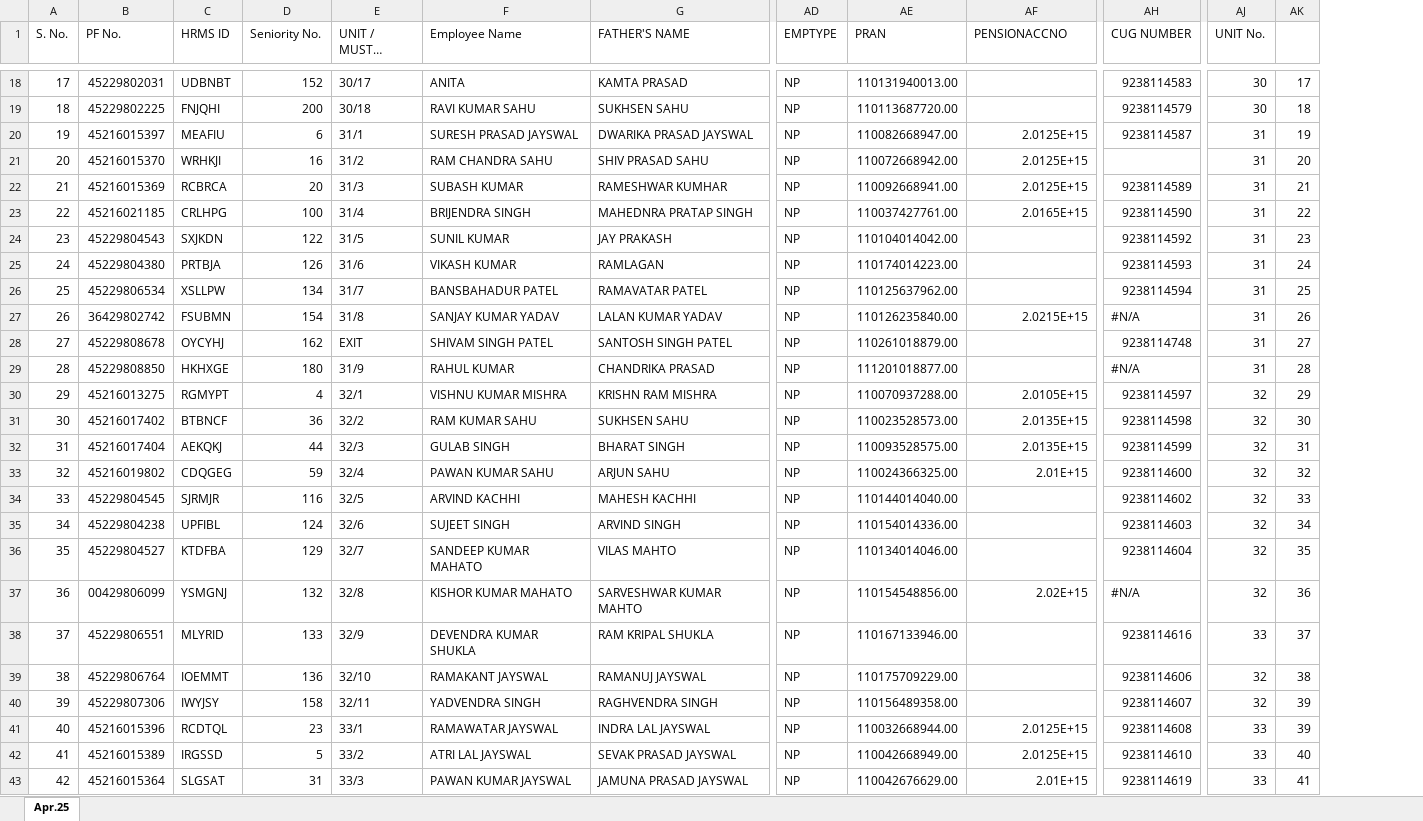
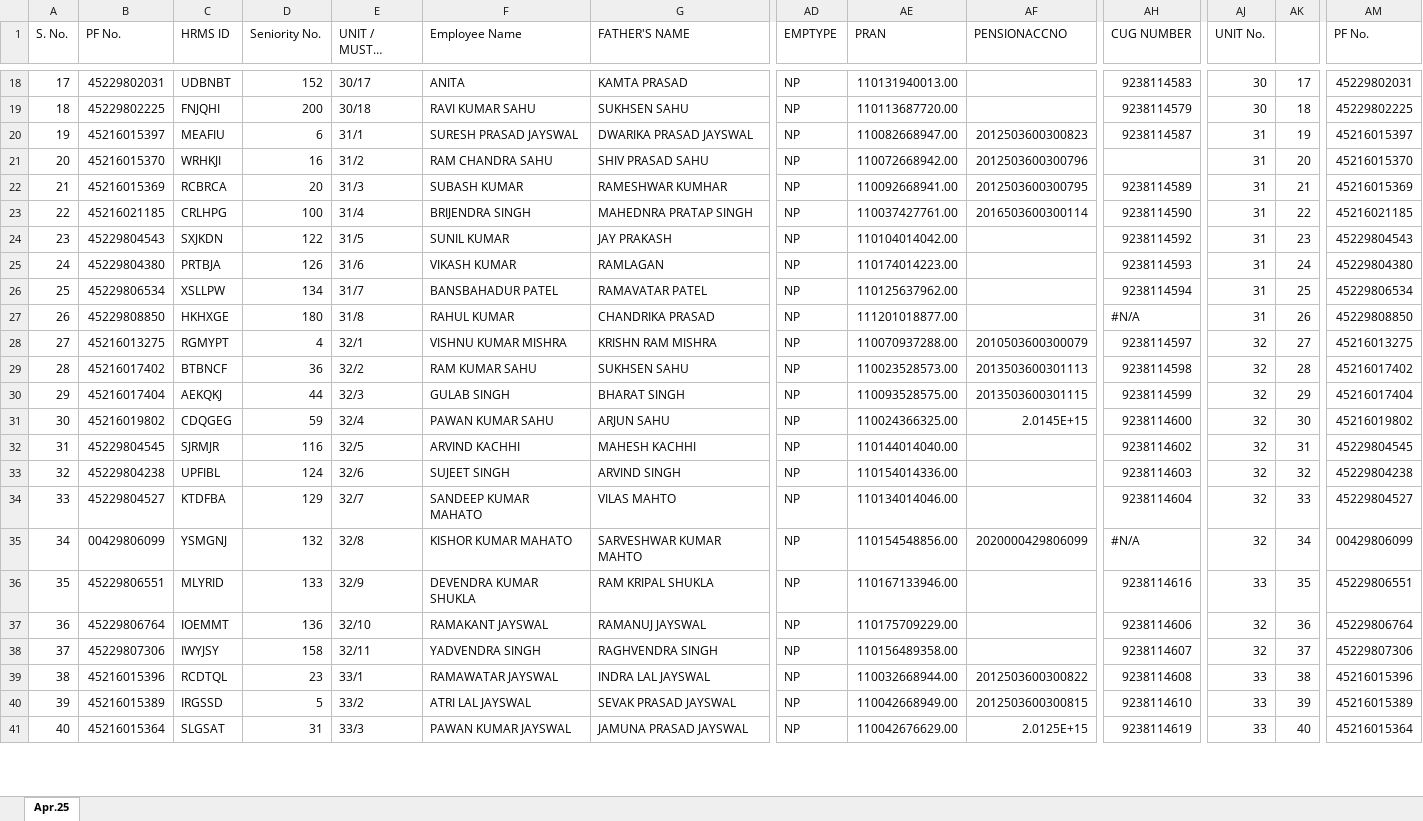
Before and after one commit to RKS69-sgam/MY_office_letter, an Excel workbook: assets/EMPLOYEE MASTER DATA.xlsx, sheet Apr.25, drawn as a sheet; only a part is shown, gaps mark what is left out; long unchanged cells end in …; values as stored, in another font and other column widths than the file's, no cell formats; removed rows and columns are numbered as before the commit, all else as after; rows hold the shown columns only; the diff covers the shown part only; the diff names each change by its address in the sheet, - before the commit and + after, or states it on an @@ line.

Commit message:
Add files via upload

```diff
--- a/assets/EMPLOYEE MASTER DATA.xlsx (sheet Apr.25)
+++ b/assets/EMPLOYEE MASTER DATA.xlsx (sheet Apr.25)
+column AM (PF No.), rows 18-41: 45229802031 | 45229802225 | 45216015397 | 45216015370 | 45216015369 | 45216021185 | 45229804543 | 45229804380 | 45229806534 | 45229808850 | 45216013275 | 45216017402 | 45216017404 | 45216019802 | 45229804545 | 45229804238 | 45229804527 | 00429806099 | 45229806551 | 45229806764 | 45229807306 | 45216015396 | 45216015389 | 45216015364
-AF20 (PENSIONACCNO): 2.0125E+15
+AF20 (PENSIONACCNO): 2012503600300823
-AF21 (PENSIONACCNO): 2.0125E+15
+AF21 (PENSIONACCNO): 2012503600300796
-AF22 (PENSIONACCNO): 2.0125E+15
+AF22 (PENSIONACCNO): 2012503600300795
-AF23 (PENSIONACCNO): 2.0165E+15
+AF23 (PENSIONACCNO): 2016503600300114
-row 27: 26 | 36429802742 | FSUBMN | 154 | 31/8 | SANJAY KUMAR YADAV | LALAN KUMAR YADAV | NP | 110126235840.00 | 2.0215E+15 | #N/A | 31 | 26
-row 28: 27 | 45229808678 | OYCYHJ | 162 | EXIT | SHIVAM SINGH PATEL | SANTOSH SINGH PATEL | NP | 110261018879.00 |  | 9238114748 | 31 | 27
@@ column A (S. No.) renumbered between rows 27 and 199 @@
-E27 (UNIT / MUSTER NUMBER): 31/9
+E27 (UNIT / MUSTER NUMBER): 31/8
-AK27: 28
+AK27: 26
-AF28 (PENSIONACCNO): 2.0105E+15
+AF28 (PENSIONACCNO): 2010503600300079
-AK28: 29
+AK28: 27
-AF29 (PENSIONACCNO): 2.0135E+15
+AF29 (PENSIONACCNO): 2013503600301113
-AK29: 30
+AK29: 28
-AF30 (PENSIONACCNO): 2.0135E+15
+AF30 (PENSIONACCNO): 2013503600301115
-AK30: 31
+AK30: 29
-AF31 (PENSIONACCNO): 2.01E+15
+AF31 (PENSIONACCNO): 2.0145E+15
-AK31: 32
+AK31: 30
-AK32: 33
+AK32: 31
-AK33: 34
+AK33: 32
-AK34: 35
+AK34: 33
-AF35 (PENSIONACCNO): 2.02E+15
+AF35 (PENSIONACCNO): 2020000429806099
-AK35: 36
+AK35: 34
-AK36: 37
+AK36: 35
-AK37: 38
+AK37: 36
-AK38: 39
+AK38: 37
-AF39 (PENSIONACCNO): 2.0125E+15
+AF39 (PENSIONACCNO): 2012503600300822
-AK39: 39
+AK39: 38
-AF40 (PENSIONACCNO): 2.0125E+15
+AF40 (PENSIONACCNO): 2012503600300815
-AK40: 40
+AK40: 39
-AF41 (PENSIONACCNO): 2.01E+15
+AF41 (PENSIONACCNO): 2.0125E+15
-AK41: 41
+AK41: 40
```
Also changed, not shown: 9 added rows, 14 removed rows and 241 edited cells elsewhere in this sheet, cell formats, formulas that keep their value.
